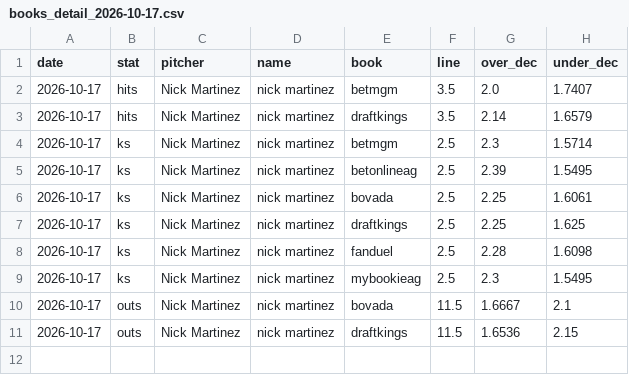
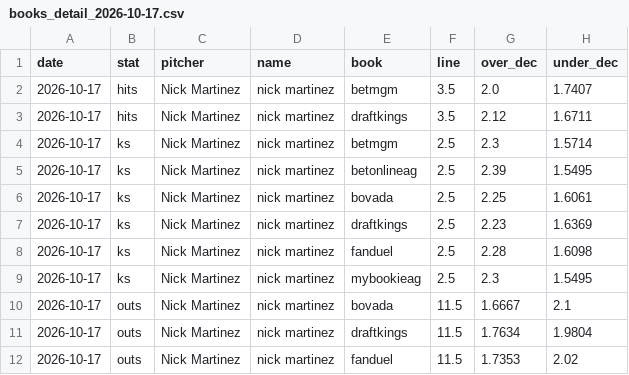
Before and after one commit to factoreric123-sketch/mlbodds, a CSV file: mlb/pp_logs/books/books_detail_2026-10-17.csv, drawn as a sheet.

```diff
--- a/mlb/pp_logs/books/books_detail_2026-10-17.csv
+++ b/mlb/pp_logs/books/books_detail_2026-10-17.csv
@@ -2,3 +2,3 @@ date,stat,pitcher,name,book,line,over_dec,under_dec
 2026-10-17,hits,Nick Martinez,nick martinez,betmgm,3.5,2.0,1.7407
-2026-10-17,hits,Nick Martinez,nick martinez,draftkings,3.5,2.14,1.6579
+2026-10-17,hits,Nick Martinez,nick martinez,draftkings,3.5,2.12,1.6711
 2026-10-17,ks,Nick Martinez,nick martinez,betmgm,2.5,2.3,1.5714
@@ -6,3 +6,3 @@ date,stat,pitcher,name,book,line,over_dec,under_dec
 2026-10-17,ks,Nick Martinez,nick martinez,bovada,2.5,2.25,1.6061
-2026-10-17,ks,Nick Martinez,nick martinez,draftkings,2.5,2.25,1.625
+2026-10-17,ks,Nick Martinez,nick martinez,draftkings,2.5,2.23,1.6369
 2026-10-17,ks,Nick Martinez,nick martinez,fanduel,2.5,2.28,1.6098
@@ -10,2 +10,3 @@ date,stat,pitcher,name,book,line,over_dec,under_dec
 2026-10-17,outs,Nick Martinez,nick martinez,bovada,11.5,1.6667,2.1
-2026-10-17,outs,Nick Martinez,nick martinez,draftkings,11.5,1.6536,2.15
+2026-10-17,outs,Nick Martinez,nick martinez,draftkings,11.5,1.7634,1.9804
+2026-10-17,outs,Nick Martinez,nick martinez,fanduel,11.5,1.7353,2.02
```
Also changed, not shown: mlb/pp_logs/books/books_2026-10-17.csv.
